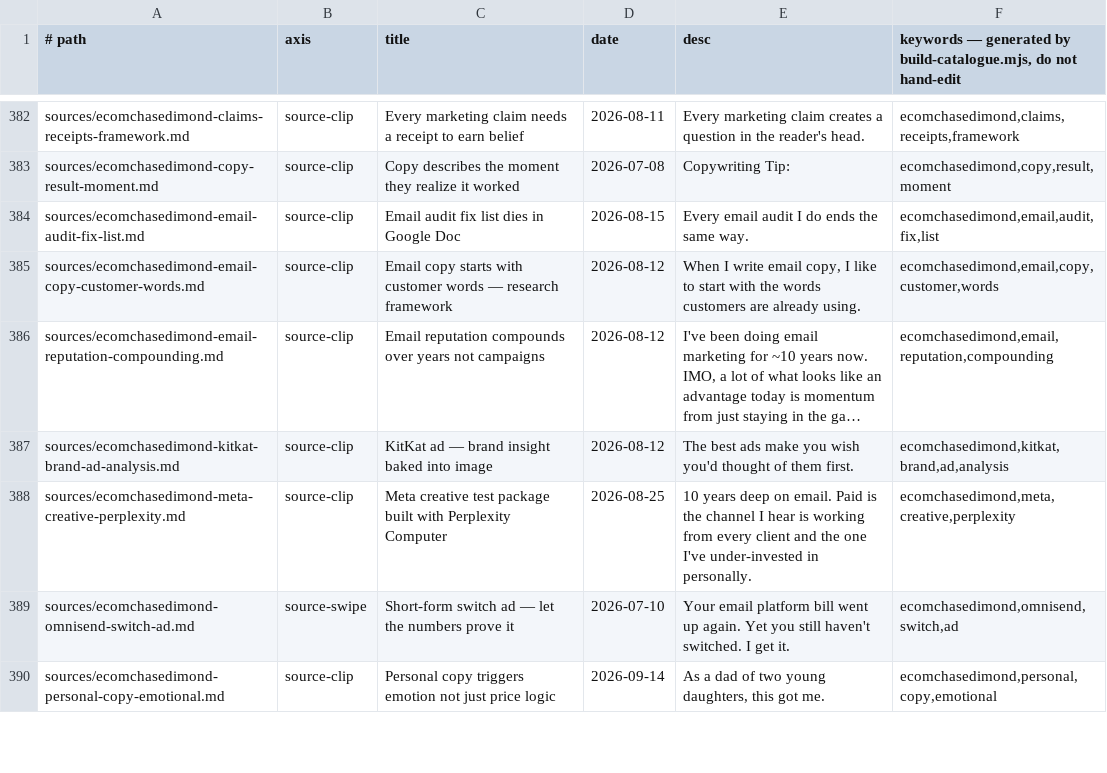
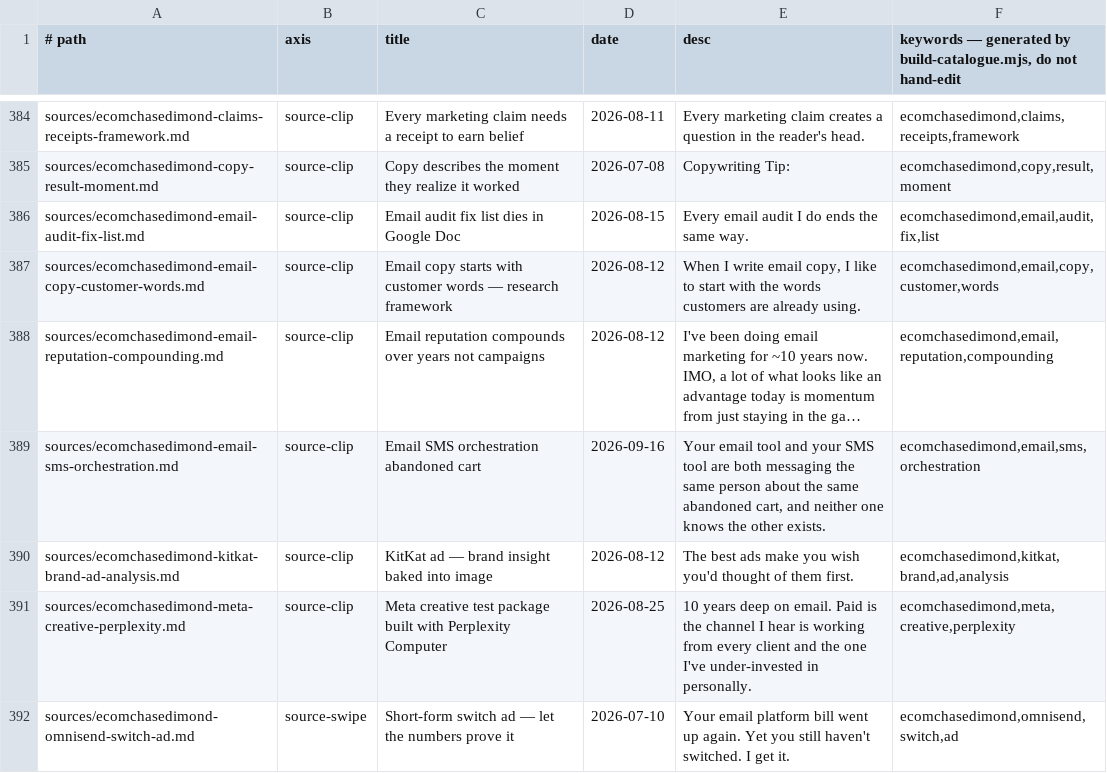
Before and after one commit to unicorn-monster/obsidian-huy, a TSV file: .brain/catalogue.tsv, drawn as a sheet; only a part is shown, gaps mark what is left out; the shorter side is filled out with more unchanged rows; long unchanged cells end in …; the diff covers the shown part only; the diff names each change by its address in the sheet, - before the commit and + after, or states it on an @@ line.

```diff
--- a/.brain/catalogue.tsv
+++ b/.brain/catalogue.tsv
+row 389: sources/ecomchasedimond-email-sms-orchestration.md | source-clip | Email SMS orchestration abandoned cart | 2026-09-16 | Your email tool and your SMS tool are both messaging the same person about the same abandoned cart, and neither one knows the other exists. | ecomchasedimond,email,sms,orchestration
```
Also changed, not shown: 5 added rows and 5 edited cells elsewhere in this file, .brain/topic-map.tsv, 11 other files.
